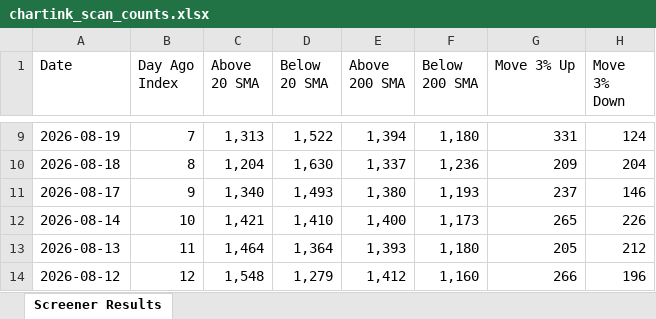
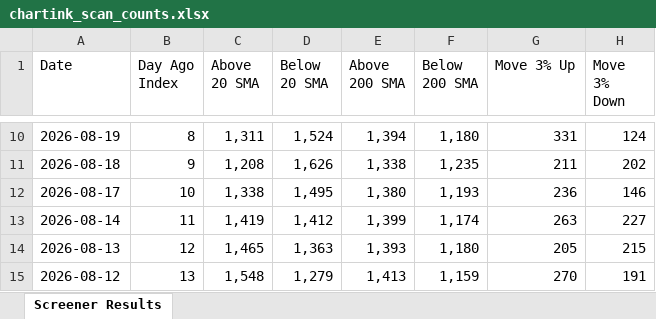
Before and after one commit to roopeshkp1987/MyTradingDashboard, an Excel workbook: data/chartink_scan_counts.xlsx, sheet Screener Results, drawn as a sheet; only a part is shown, gaps mark what is left out; values as stored, in another font and other column widths than the file's, no cell formats; addresses are those after the commit; the diff covers the shown part only; the diff names each change by its address in the sheet, - before the commit and + after, or states it on an @@ line.

```diff
--- a/data/chartink_scan_counts.xlsx (sheet Screener Results)
+++ b/data/chartink_scan_counts.xlsx (sheet Screener Results)
-B10 (Day Ago Index): 7
+B10 (Day Ago Index): 8
-C10 (Above 20 SMA): 1,313
+C10 (Above 20 SMA): 1,311
-D10 (Below 20 SMA): 1,522
+D10 (Below 20 SMA): 1,524
-B11 (Day Ago Index): 8
+B11 (Day Ago Index): 9
-C11 (Above 20 SMA): 1,204
+C11 (Above 20 SMA): 1,208
-D11 (Below 20 SMA): 1,630
+D11 (Below 20 SMA): 1,626
-E11 (Above 200 SMA): 1,337
+E11 (Above 200 SMA): 1,338
-F11 (Below 200 SMA): 1,236
+F11 (Below 200 SMA): 1,235
-G11 (Move 3% Up): 209
+G11 (Move 3% Up): 211
-H11 (Move 3% Down): 204
+H11 (Move 3% Down): 202
-B12 (Day Ago Index): 9
+B12 (Day Ago Index): 10
-C12 (Above 20 SMA): 1,340
+C12 (Above 20 SMA): 1,338
-D12 (Below 20 SMA): 1,493
+D12 (Below 20 SMA): 1,495
-G12 (Move 3% Up): 237
+G12 (Move 3% Up): 236
-B13 (Day Ago Index): 10
+B13 (Day Ago Index): 11
-C13 (Above 20 SMA): 1,421
+C13 (Above 20 SMA): 1,419
-D13 (Below 20 SMA): 1,410
+D13 (Below 20 SMA): 1,412
-E13 (Above 200 SMA): 1,400
+E13 (Above 200 SMA): 1,399
-F13 (Below 200 SMA): 1,173
+F13 (Below 200 SMA): 1,174
-G13 (Move 3% Up): 265
+G13 (Move 3% Up): 263
-H13 (Move 3% Down): 226
+H13 (Move 3% Down): 227
-B14 (Day Ago Index): 11
+B14 (Day Ago Index): 12
-C14 (Above 20 SMA): 1,464
+C14 (Above 20 SMA): 1,465
-D14 (Below 20 SMA): 1,364
+D14 (Below 20 SMA): 1,363
-H14 (Move 3% Down): 212
+H14 (Move 3% Down): 215
-B15 (Day Ago Index): 12
+B15 (Day Ago Index): 13
-E15 (Above 200 SMA): 1,412
+E15 (Above 200 SMA): 1,413
-F15 (Below 200 SMA): 1,160
+F15 (Below 200 SMA): 1,159
-G15 (Move 3% Up): 266
+G15 (Move 3% Up): 270
-H15 (Move 3% Down): 196
+H15 (Move 3% Down): 191
```
Also changed, not shown: 1 added row, 1 removed row and 65 edited cells elsewhere in this sheet, cell formats.
